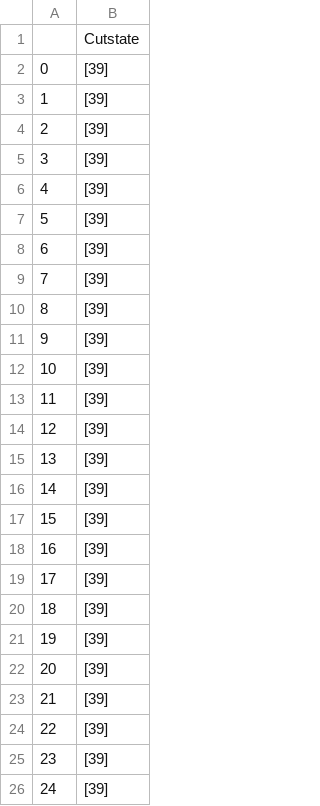
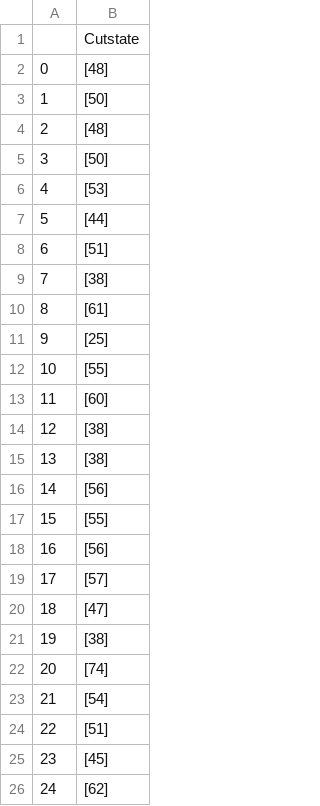
Before and after one commit to amwanjesa/Evolutaionary-Computation, a CSV file: Assignment-2/data/gls/gls_with_fm.csv, drawn as a sheet.

```diff
--- a/Assignment-2/data/gls/gls_with_fm.csv
+++ b/Assignment-2/data/gls/gls_with_fm.csv
@@ -1,26 +1,26 @@
 ,Cutstate
-0,[39]
-1,[39]
-2,[39]
-3,[39]
-4,[39]
-5,[39]
-6,[39]
-7,[39]
-8,[39]
-9,[39]
-10,[39]
-11,[39]
-12,[39]
-13,[39]
-14,[39]
-15,[39]
-16,[39]
-17,[39]
-18,[39]
-19,[39]
-20,[39]
-21,[39]
-22,[39]
-23,[39]
-24,[39]
+0,[48]
+1,[50]
+2,[48]
+3,[50]
+4,[53]
+5,[44]
+6,[51]
+7,[38]
+8,[61]
+9,[25]
+10,[55]
+11,[60]
+12,[38]
+13,[38]
+14,[56]
+15,[55]
+16,[56]
+17,[57]
+18,[47]
+19,[38]
+20,[74]
+21,[54]
+22,[51]
+23,[45]
+24,[62]
```
Also changed, not shown: Assignment-2/data/gls/gls_with_fm_performance.csv, 5 other files.
